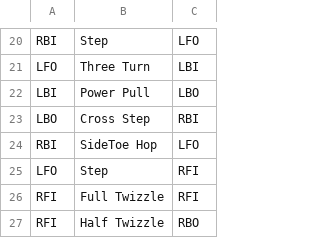
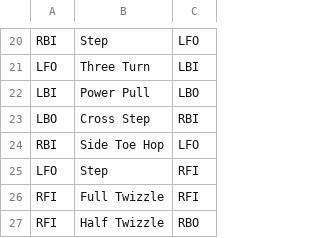
Before and after one commit to helin24/unroutine-django, a CSV file: routines/bronze_6_cc_step_b.csv, drawn as a sheet; only a part is shown, gaps mark what is left out.

```diff
--- a/routines/bronze_6_cc_step_b.csv
+++ b/routines/bronze_6_cc_step_b.csv
@@ -23,3 +23,3 @@ LBI,Power Pull,LBO
 LBO,Cross Step,RBI
-RBI,SideToe Hop,LFO
+RBI,Side Toe Hop,LFO
 LFO,Step,RFI
```
Also changed, not shown: routines/bronze_2_cc_nonstep_c.csv, routines/gold_4_cc_nonstep_c.csv, 7 other files.
